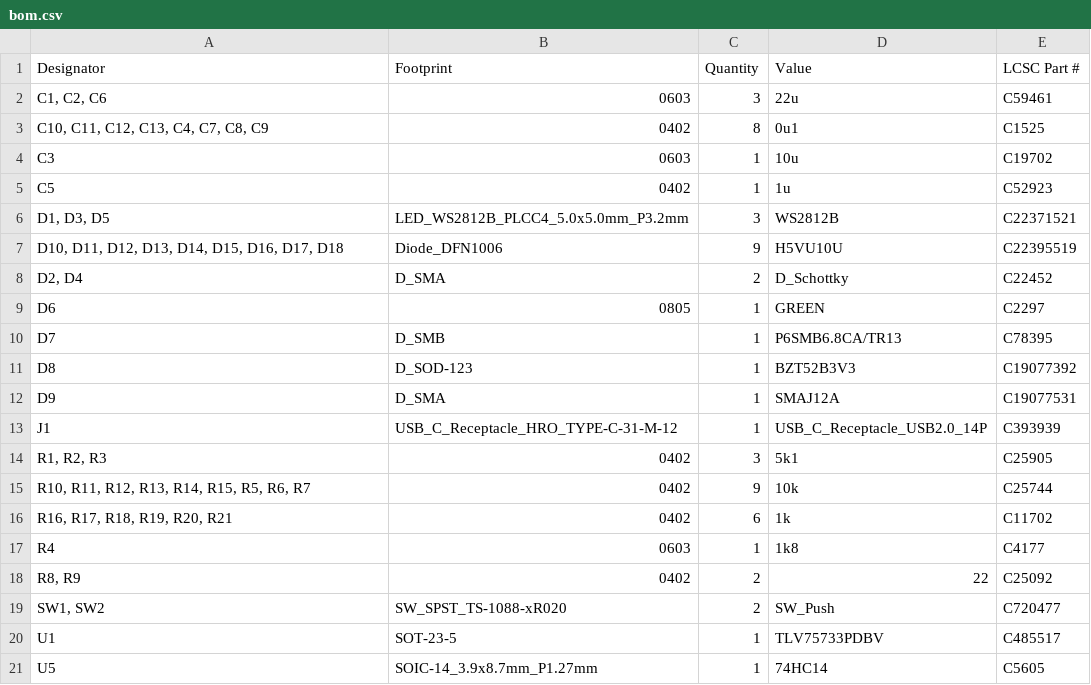
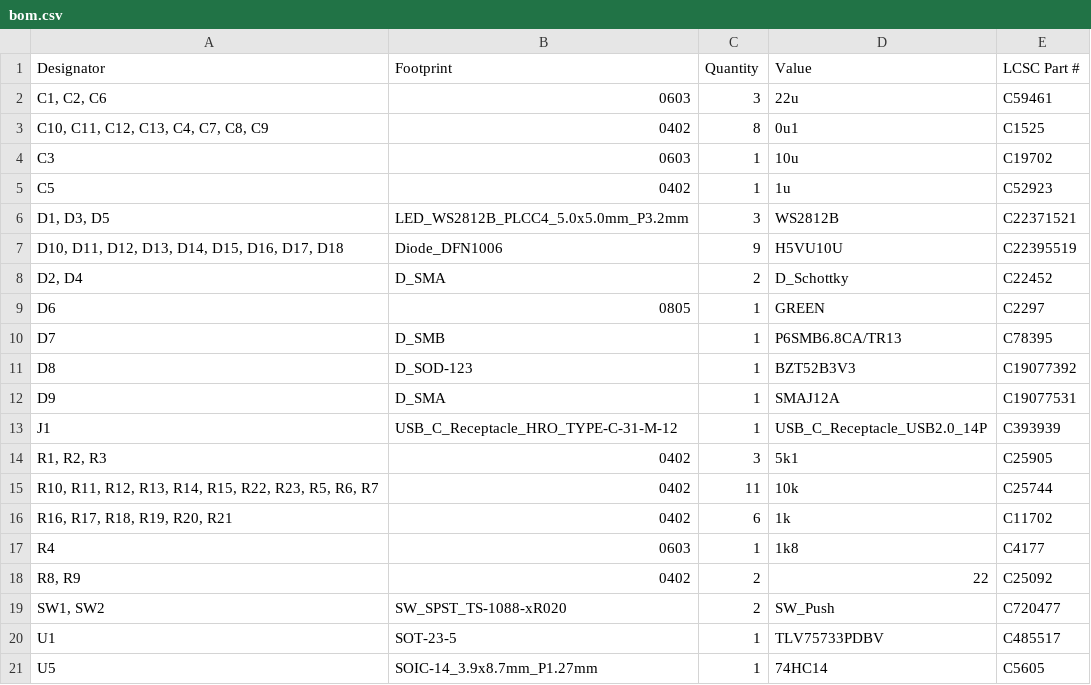
Before and after one commit to Galacs/valrob-carte-ihm-cdf-1, a CSV file: production/bom.csv, drawn as a sheet.

```diff
--- a/production/bom.csv
+++ b/production/bom.csv
@@ -14,3 +14,3 @@ J1,USB_C_Receptacle_HRO_TYPE-C-31-M-12,1,USB_C_Receptacle_USB2.0_14P,C393939
 "R1, R2, R3",0402,3,5k1,C25905
-"R10, R11, R12, R13, R14, R15, R5, R6, R7",0402,9,10k,C25744
+"R10, R11, R12, R13, R14, R15, R22, R23, R5, R6, R7",0402,11,10k,C25744
 "R16, R17, R18, R19, R20, R21",0402,6,1k,C11702
```
Also changed, not shown: production/designators.csv, production/positions.csv, 2 other files.
